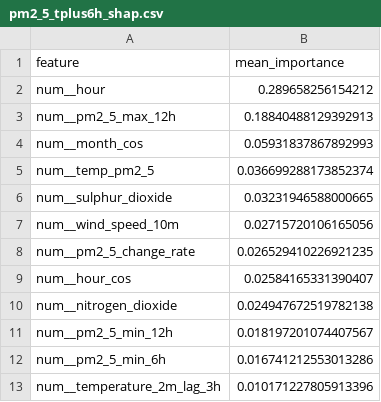
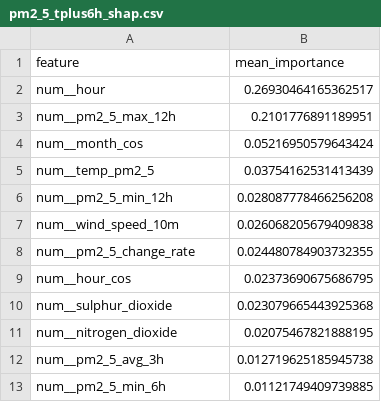
Before and after one commit to SoojalKumar-AI/aqi_predictor, a CSV file: models/shap/pm2_5_tplus6h_shap.csv, drawn as a sheet.

```diff
--- a/models/shap/pm2_5_tplus6h_shap.csv
+++ b/models/shap/pm2_5_tplus6h_shap.csv
@@ -1,13 +1,13 @@
 feature,mean_importance
-num__hour,0.289658256154212
-num__pm2_5_max_12h,0.18840488129392913
-num__month_cos,0.05931837867892993
-num__temp_pm2_5,0.036699288173852374
-num__sulphur_dioxide,0.03231946588000665
-num__wind_speed_10m,0.02715720106165056
-num__pm2_5_change_rate,0.026529410226921235
-num__hour_cos,0.02584165331390407
-num__nitrogen_dioxide,0.024947672519782138
-num__pm2_5_min_12h,0.018197201074407567
-num__pm2_5_min_6h,0.016741212553013286
-num__temperature_2m_lag_3h,0.010171227805913396
+num__hour,0.26930464165362517
+num__pm2_5_max_12h,0.2101776891189951
+num__month_cos,0.05216950579643424
+num__temp_pm2_5,0.03754162531413439
+num__pm2_5_min_12h,0.028087778466256208
+num__wind_speed_10m,0.026068205679409838
+num__pm2_5_change_rate,0.024480784903732355
+num__hour_cos,0.02373690675686795
+num__sulphur_dioxide,0.023079665443925368
+num__nitrogen_dioxide,0.02075467821888195
+num__pm2_5_avg_3h,0.012719625185945738
+num__pm2_5_min_6h,0.01121749409739885
```
Also changed, not shown: models/shap/pm10_tplus3h_shap.csv, models/shap/pm10_tplus6h_shap.csv, 16 other files.
